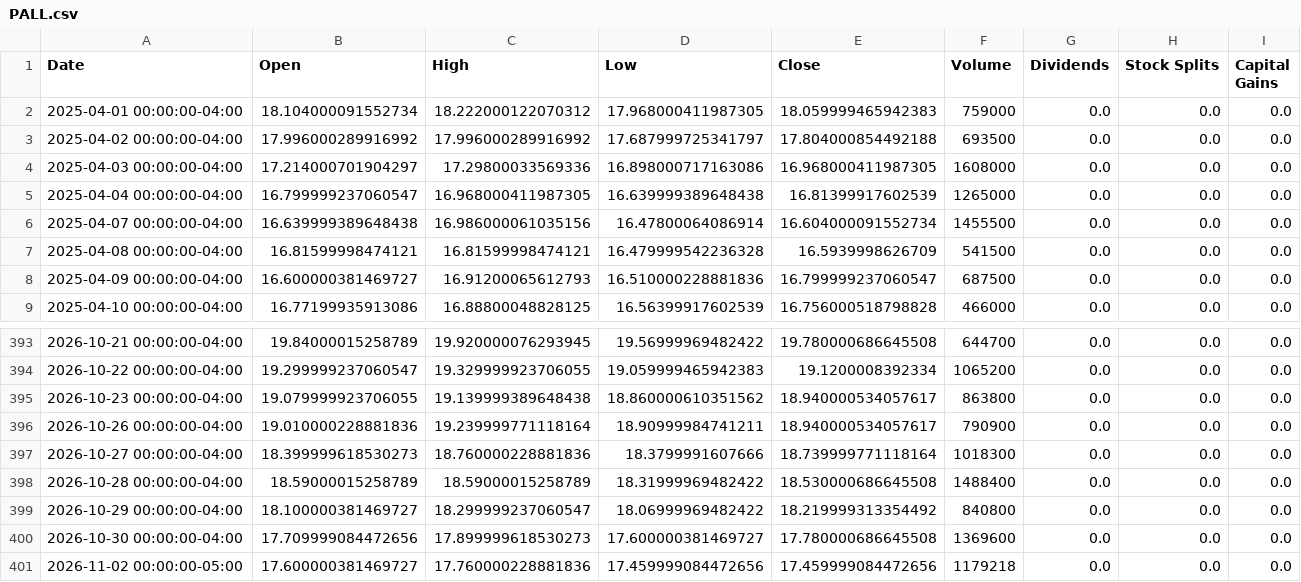
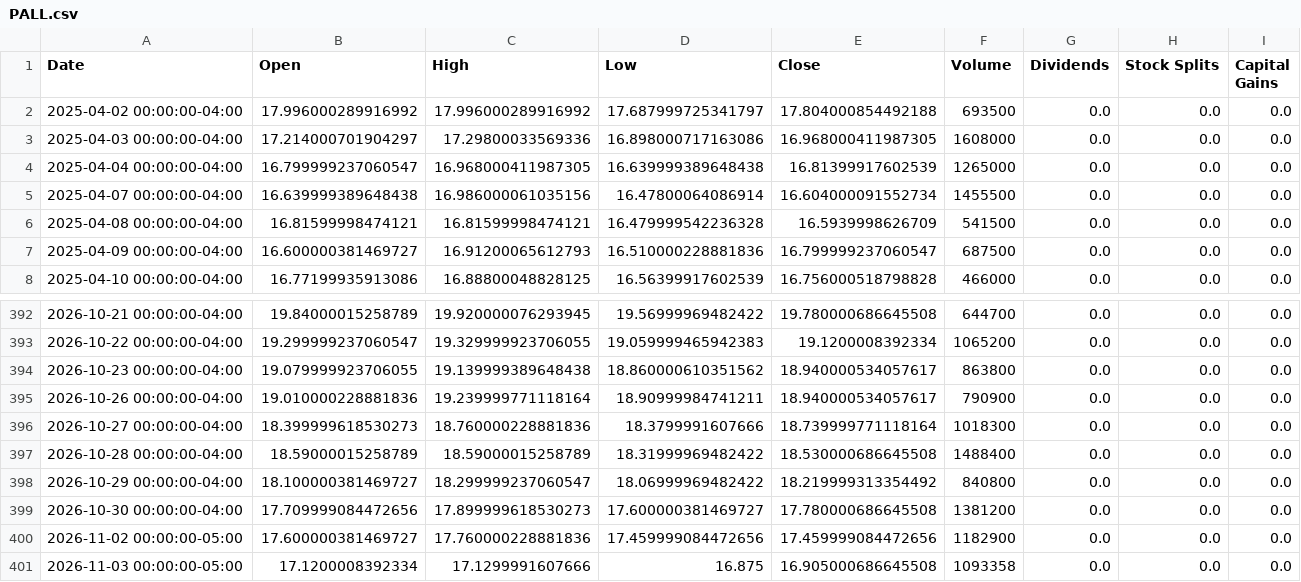
Before and after one commit to Quintinlf/finance_project, a CSV file: trade_logs/price_cache/PALL.csv, drawn as a sheet; only a part is shown, gaps mark what is left out.

```diff
--- a/trade_logs/price_cache/PALL.csv
+++ b/trade_logs/price_cache/PALL.csv
@@ -1,3 +1,2 @@
 Date,Open,High,Low,Close,Volume,Dividends,Stock Splits,Capital Gains
-2025-04-01 00:00:00-04:00,18.104000091552734,18.222000122070312,17.968000411987305,18.059999465942383,759000,0.0,0.0,0.0
 2025-04-02 00:00:00-04:00,17.996000289916992,17.996000289916992,17.687999725341797,17.804000854492188,693500,0.0,0.0,0.0
@@ -399,3 +398,4 @@ Date,Open,High,Low,Close,Volume,Dividends,Stock Splits,Capital Gains
 2026-10-29 00:00:00-04:00,18.100000381469727,18.299999237060547,18.06999969482422,18.219999313354492,840800,0.0,0.0,0.0
-2026-10-30 00:00:00-04:00,17.709999084472656,17.899999618530273,17.600000381469727,17.780000686645508,1369600,0.0,0.0,0.0
-2026-11-02 00:00:00-05:00,17.600000381469727,17.760000228881836,17.459999084472656,17.459999084472656,1179218,0.0,0.0,0.0
+2026-10-30 00:00:00-04:00,17.709999084472656,17.899999618530273,17.600000381469727,17.780000686645508,1381200,0.0,0.0,0.0
+2026-11-02 00:00:00-05:00,17.600000381469727,17.760000228881836,17.459999084472656,17.459999084472656,1182900,0.0,0.0,0.0
+2026-11-03 00:00:00-05:00,17.1200008392334,17.1299991607666,16.875,16.905000686645508,1093358,0.0,0.0,0.0
```
Also changed, not shown: trade_logs/price_cache/BNO.csv, trade_logs/price_cache/CPER.csv, 23 other files.
